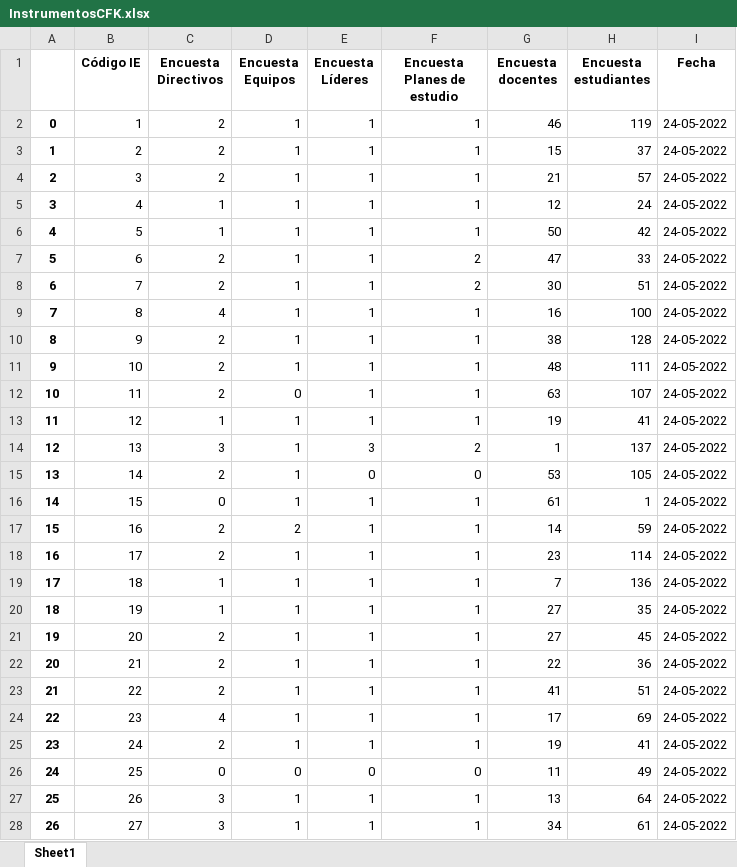
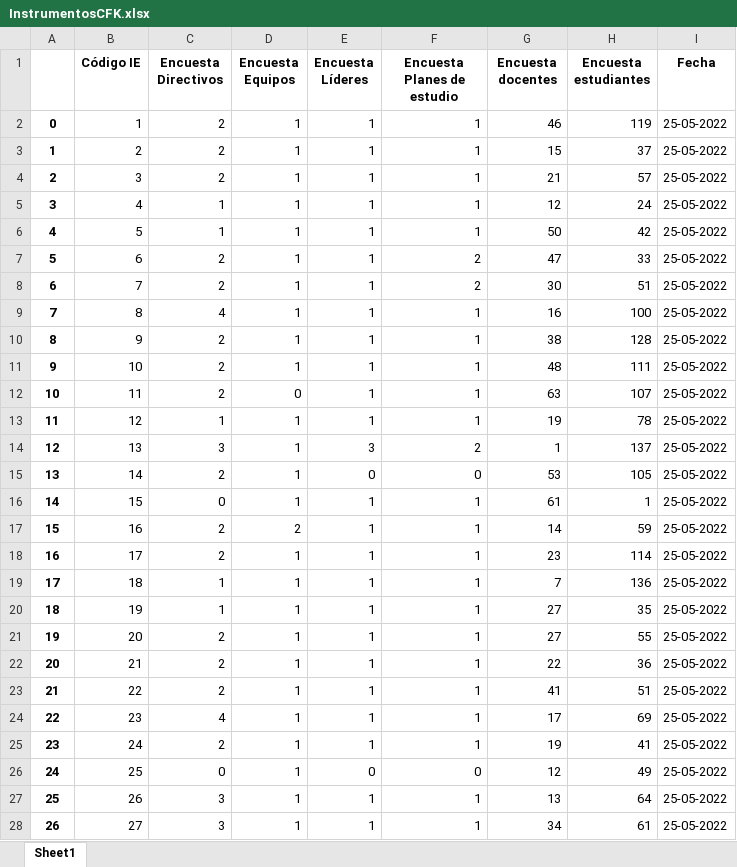
Before and after one commit to mariaf494/CFK2022, an Excel workbook: data/InstrumentosCFK.xlsx, sheet Sheet1, drawn as a sheet; only a part is shown; values as stored, in another font and other column widths than the file's, no borders; the diff covers the shown part only; the diff names each change by its address in the sheet, - before the commit and + after, or states it on an @@ line.

```diff
--- a/data/InstrumentosCFK.xlsx (sheet Sheet1)
+++ b/data/InstrumentosCFK.xlsx (sheet Sheet1)
-I2:I28 (Fecha): 24-05-2022
+I2:I28 (Fecha): 25-05-2022
-H13 (Encuesta estudiantes): 41
+H13 (Encuesta estudiantes): 78
-H21 (Encuesta estudiantes): 45
+H21 (Encuesta estudiantes): 55
-D26 (Encuesta Equipos): 0
+D26 (Encuesta Equipos): 1
-G26 (Encuesta docentes): 11
+G26 (Encuesta docentes): 12
```
Also changed, not shown: 249 edited cells elsewhere in this sheet, data/descargables/DirectivosCFK.xlsx, data/descargables/LideresCFK.xlsx, 14 other files.
